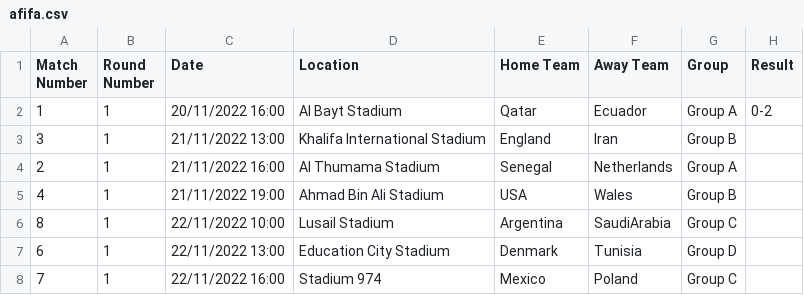
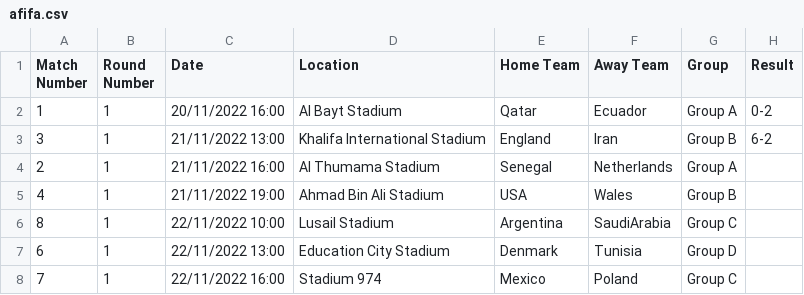
Before and after one commit to EmilStoev/worldcup, a CSV file: afifa.csv, drawn as a sheet; only a part is shown.

Commit message:
Update afifa.csv

```diff
--- a/afifa.csv
+++ b/afifa.csv
@@ -2,3 +2,3 @@ Match Number,Round Number,Date,Location,Home Team,Away Team,Group,Result
 1,1,20/11/2022 16:00,Al Bayt Stadium,Qatar,Ecuador,Group A,0-2
-3,1,21/11/2022 13:00,Khalifa International Stadium,England,Iran,Group B,
+3,1,21/11/2022 13:00,Khalifa International Stadium,England,Iran,Group B,6-2
 2,1,21/11/2022 16:00,Al Thumama Stadium,Senegal,Netherlands,Group A,
```
